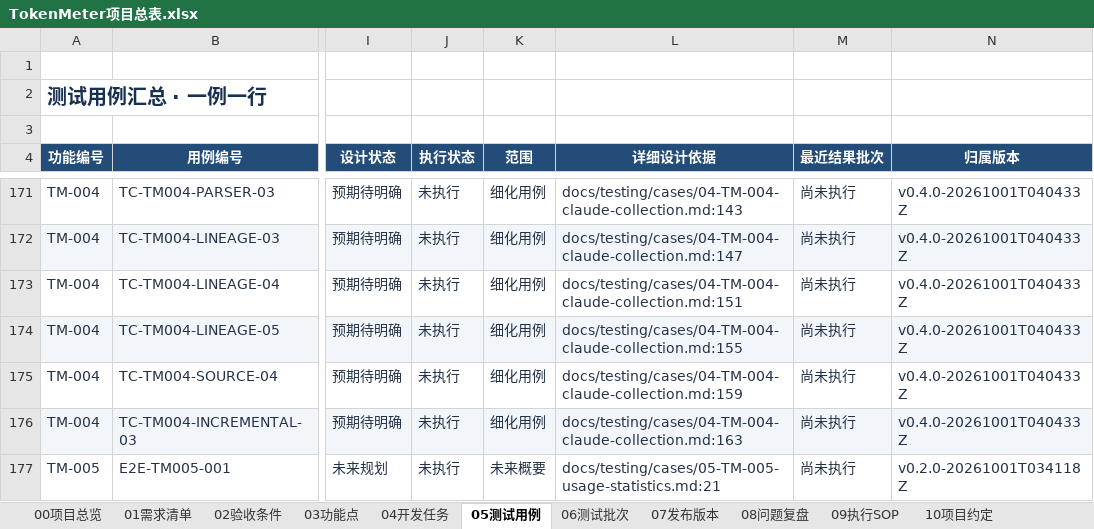
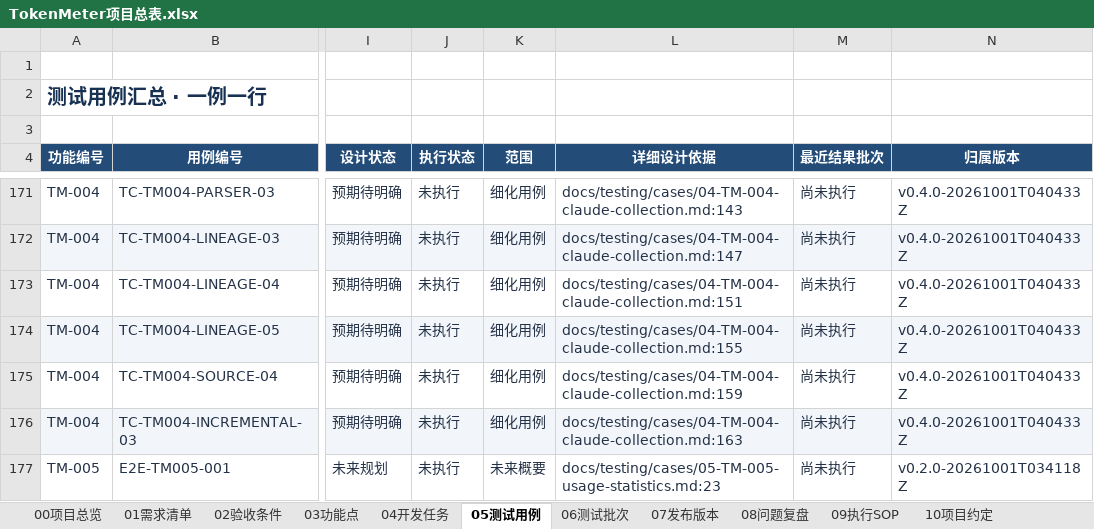
Before and after one commit to lzhe72/TokenMeter, an Excel workbook: TokenMeter项目总表.xlsx, sheet 05测试用例, drawn as a sheet; only a part is shown, gaps mark what is left out; values as stored, in another font and other column widths than the file's, no borders; conditional formats and table styles not drawn; the diff covers the shown part only; the diff names each change by its address in the sheet, - before the commit and + after, or states it on an @@ line.

```diff
--- a/TokenMeter项目总表.xlsx (sheet 05测试用例)
+++ b/TokenMeter项目总表.xlsx (sheet 05测试用例)
-L177 (详细设计依据): docs/testing/cases/05-TM-005-usage-statistics.md:21
+L177 (详细设计依据): docs/testing/cases/05-TM-005-usage-statistics.md:23
```
Also changed, not shown: 2 added rows and 1 edited cell elsewhere in this sheet, sheet 00项目总览, sheet 07发布版本, 16 other files.
